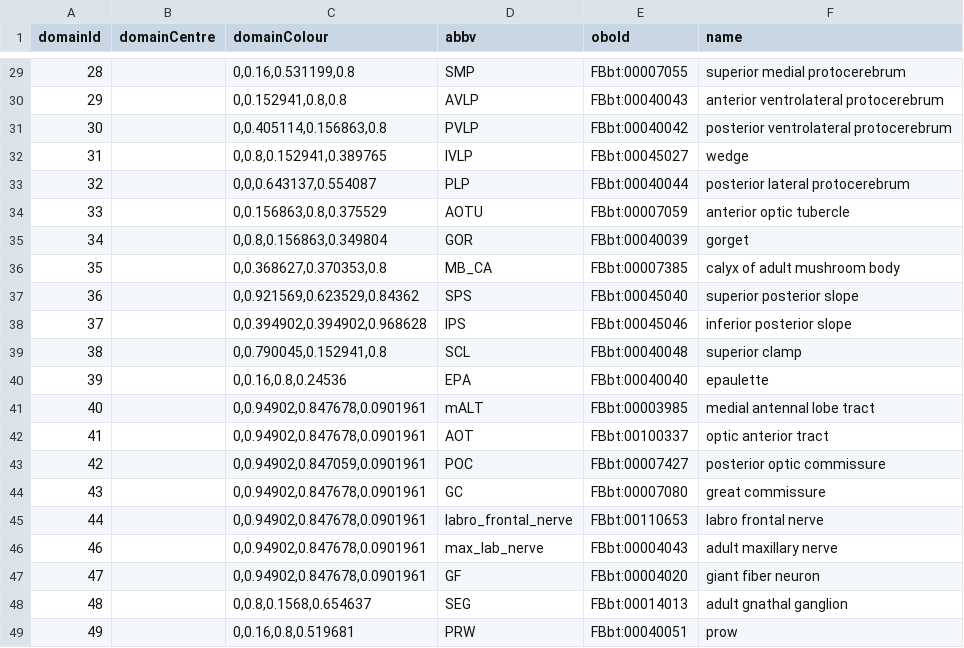
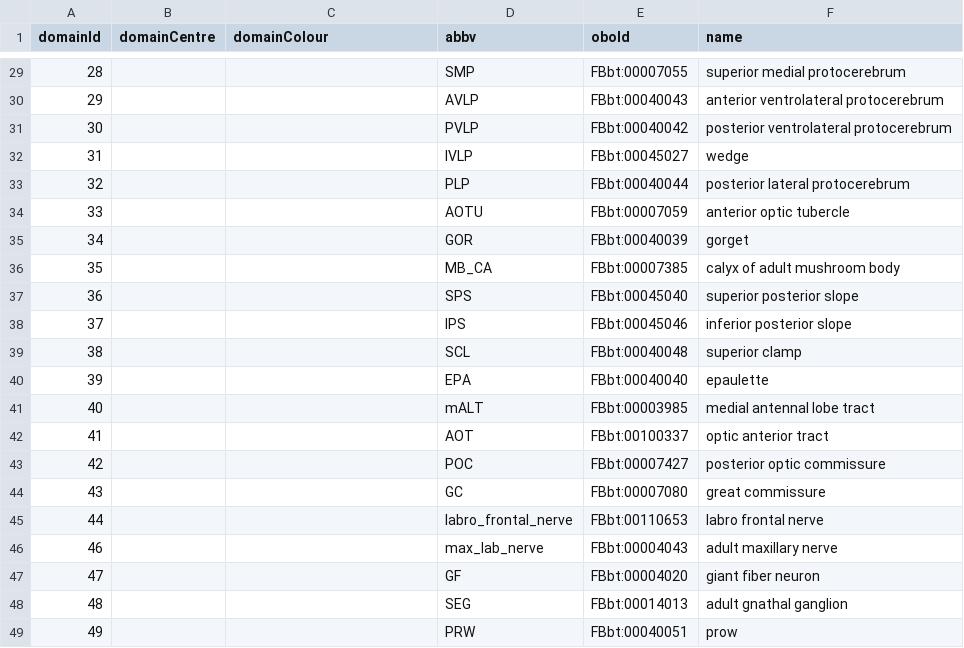
Before and after one commit to VirtualFlyBrain/VFB_owl, a TSV file: src/trees/BrainName_domains/domain_data.tsv, drawn as a sheet; only a part is shown, gaps mark what is left out; the diff covers the shown part only.

Commit message:
stripped color column from domain_data.tsv as needs conversion. Regenerated tree jsons with old colours.  Some new domains still need to have colours added

```diff
--- a/src/trees/BrainName_domains/domain_data.tsv
+++ b/src/trees/BrainName_domains/domain_data.tsv
@@ -29,21 +29,21 @@ domainId	domainCentre	domainColour	abbv	oboId	name
-28		0,0.16,0.531199,0.8	SMP	FBbt:00007055	superior medial protocerebrum
-29		0,0.152941,0.8,0.8	AVLP	FBbt:00040043	anterior ventrolateral protocerebrum
-30		0,0.405114,0.156863,0.8	PVLP	FBbt:00040042	posterior ventrolateral protocerebrum
-31		0,0.8,0.152941,0.389765	IVLP	FBbt:00045027	wedge
-32		0,0,0.643137,0.554087	PLP	FBbt:00040044	posterior lateral protocerebrum
-33		0,0.156863,0.8,0.375529	AOTU	FBbt:00007059	anterior optic tubercle
-34		0,0.8,0.156863,0.349804	GOR	FBbt:00040039	gorget
-35		0,0.368627,0.370353,0.8	MB_CA	FBbt:00007385	calyx of adult mushroom body
-36		0,0.921569,0.623529,0.84362	SPS	FBbt:00045040	superior posterior slope
-37		0,0.394902,0.394902,0.968628	IPS	FBbt:00045046	inferior posterior slope
-38		0,0.790045,0.152941,0.8	SCL	FBbt:00040048	superior clamp
-39		0,0.16,0.8,0.24536	EPA	FBbt:00040040	epaulette
-40		0,0.94902,0.847678,0.0901961	mALT	FBbt:00003985	medial antennal lobe tract
-41		0,0.94902,0.847678,0.0901961	AOT	FBbt:00100337	optic anterior tract
-42		0,0.94902,0.847059,0.0901961	POC	FBbt:00007427	posterior optic commissure
-43		0,0.94902,0.847678,0.0901961	GC	FBbt:00007080	great commissure
-44		0,0.94902,0.847678,0.0901961	labro_frontal_nerve	FBbt:00110653	labro frontal nerve
-46		0,0.94902,0.847678,0.0901961	max_lab_nerve	FBbt:00004043	adult maxillary nerve
-47		0,0.94902,0.847678,0.0901961	GF	FBbt:00004020	giant fiber neuron
-48		0,0.8,0.1568,0.654637	SEG	FBbt:00014013	adult gnathal ganglion
-49		0,0.16,0.8,0.519681	PRW	FBbt:00040051	prow
+28			SMP	FBbt:00007055	superior medial protocerebrum
+29			AVLP	FBbt:00040043	anterior ventrolateral protocerebrum
+30			PVLP	FBbt:00040042	posterior ventrolateral protocerebrum
+31			IVLP	FBbt:00045027	wedge
+32			PLP	FBbt:00040044	posterior lateral protocerebrum
+33			AOTU	FBbt:00007059	anterior optic tubercle
+34			GOR	FBbt:00040039	gorget
+35			MB_CA	FBbt:00007385	calyx of adult mushroom body
+36			SPS	FBbt:00045040	superior posterior slope
+37			IPS	FBbt:00045046	inferior posterior slope
+38			SCL	FBbt:00040048	superior clamp
+39			EPA	FBbt:00040040	epaulette
+40			mALT	FBbt:00003985	medial antennal lobe tract
+41			AOT	FBbt:00100337	optic anterior tract
+42			POC	FBbt:00007427	posterior optic commissure
+43			GC	FBbt:00007080	great commissure
+44			labro_frontal_nerve	FBbt:00110653	labro frontal nerve
+46			max_lab_nerve	FBbt:00004043	adult maxillary nerve
+47			GF	FBbt:00004020	giant fiber neuron
+48			SEG	FBbt:00014013	adult gnathal ganglion
+49			PRW	FBbt:00040051	prow
```
Also changed, not shown: 28 edited cells elsewhere in this file, 2 other files.
